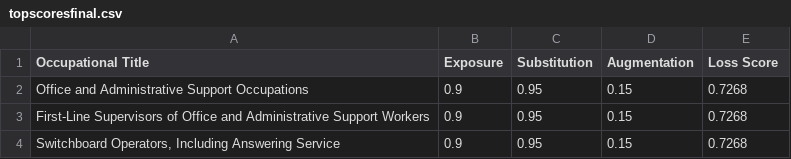
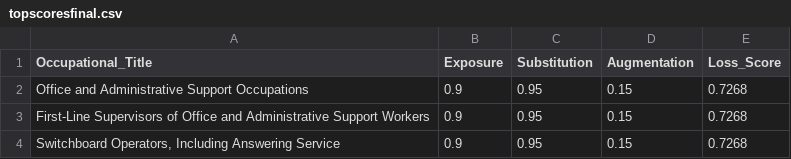
Before and after one commit to DJChallas/group1, a CSV file: topscoresfinal.csv, drawn as a sheet; only a part is shown.

Commit message:
Add files via upload

```diff
--- a/topscoresfinal.csv
+++ b/topscoresfinal.csv
@@ -1,2 +1,2 @@
-Occupational Title,Exposure,Substitution,Augmentation,Loss Score
+Occupational_Title,Exposure,Substitution,Augmentation,Loss_Score
 Office and Administrative Support Occupations,0.9,0.95,0.15,0.7268
```
